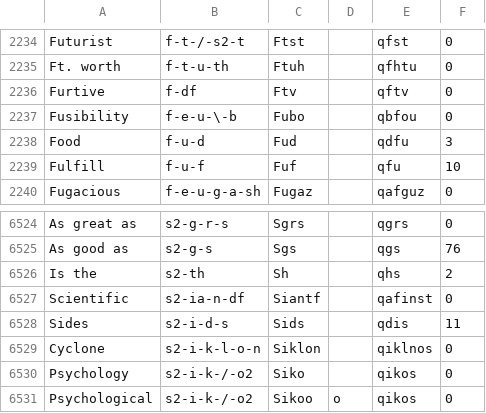
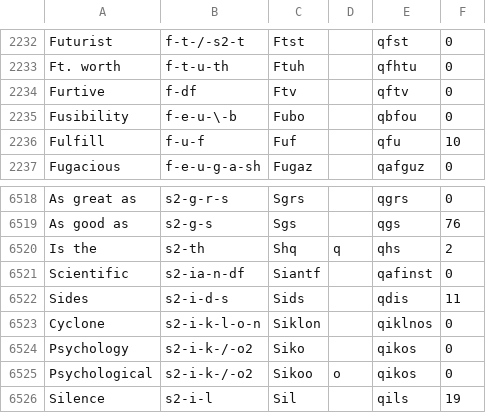
Before and after one commit to grascii/dictionaries, a CSV file: qwertigraphy/anniversary-core/anniversary_uniform_core.csv, drawn as a sheet; only a part is shown, gaps mark what is left out; the shorter side is filled out with more unchanged rows; the diff covers the shown part only.

```diff
--- a/qwertigraphy/anniversary-core/anniversary_uniform_core.csv
+++ b/qwertigraphy/anniversary-core/anniversary_uniform_core.csv
@@ -2237,3 +2235,2 @@ Furtive,f-df,Ftv,,qftv,0
 Fusibility,f-e-u-\-b,Fubo,,qbfou,0
-Food,f-u-d,Fud,,qdfu,3
 Fulfill,f-u-f,Fuf,,qfu,10
@@ -6525,3 +6519,3 @@ As great as,s2-g-r-s,Sgrs,,qgrs,0
 As good as,s2-g-s,Sgs,,qgs,76
-Is the,s2-th,Sh,,qhs,2
+Is the,s2-th,Shq,q,qhs,2
 Scientific,s2-ia-n-df,Siantf,,qafinst,0
```
Also changed, not shown: 5 removed rows elsewhere in this file, 1 other file.
